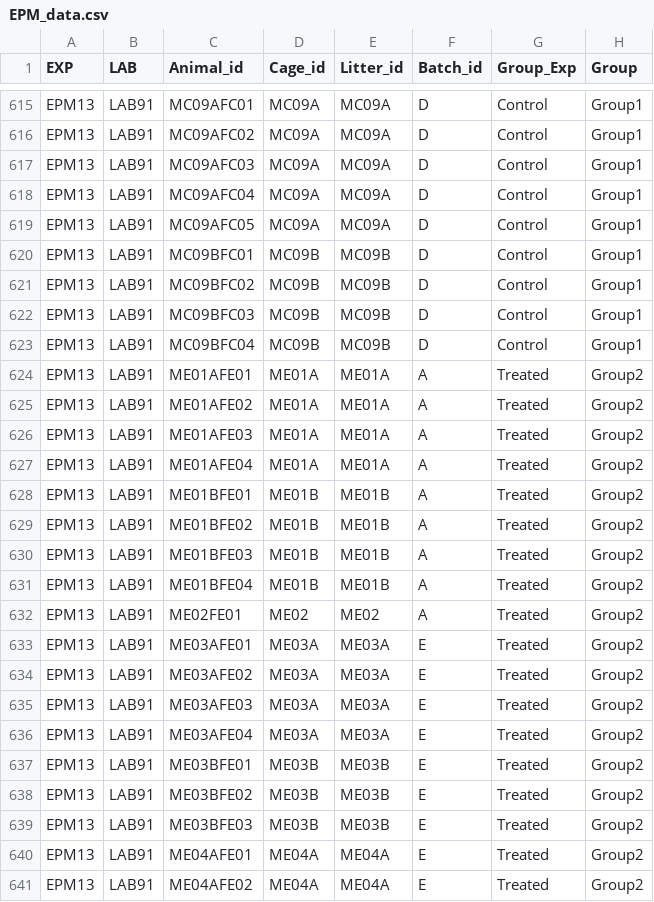
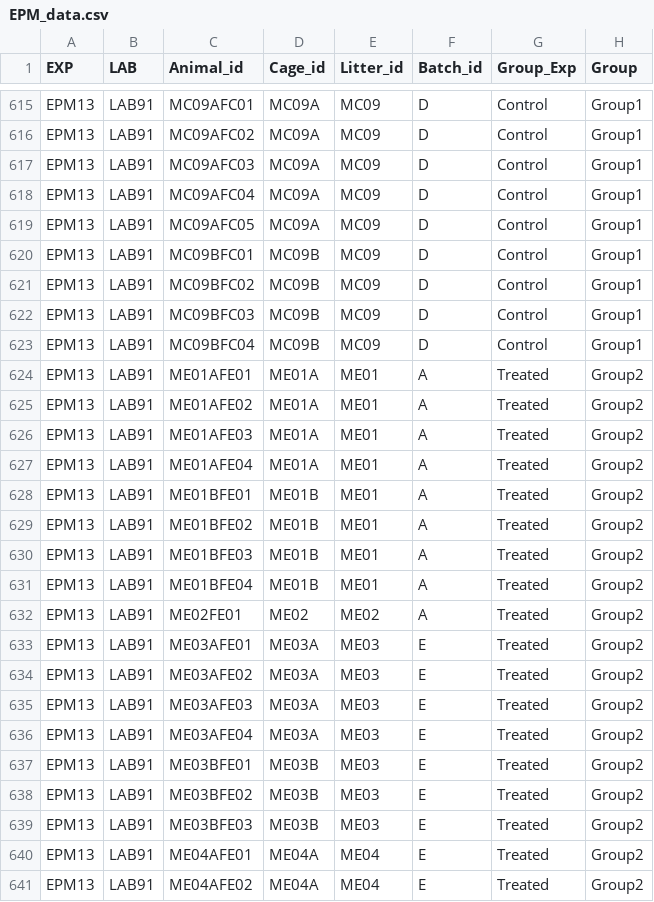
Before and after one commit to KleberNeves/bri-analysis-pp, a CSV file: gathered-data/EPM_data.csv, drawn as a sheet; only a part is shown, gaps mark what is left out; the diff covers the shown part only; the diff names each change by its address in the sheet, - before the commit and + after, or states it on an @@ line.

```diff
--- a/gathered-data/EPM_data.csv
+++ b/gathered-data/EPM_data.csv
-E615:E619 (Litter_id): MC09A
+E615:E619 (Litter_id): MC09
-E620:E623 (Litter_id): MC09B
+E620:E623 (Litter_id): MC09
-E624:E627 (Litter_id): ME01A
+E624:E627 (Litter_id): ME01
-E628:E631 (Litter_id): ME01B
+E628:E631 (Litter_id): ME01
-E633:E636 (Litter_id): ME03A
+E633:E636 (Litter_id): ME03
-E637:E639 (Litter_id): ME03B
+E637:E639 (Litter_id): ME03
-E640:E641 (Litter_id): ME04A
+E640:E641 (Litter_id): ME04
```
Also changed, not shown: 83 edited cells elsewhere in this file, gathered-data/MTT_data.csv, gathered-data/PCR_data.csv, 1 other file.
